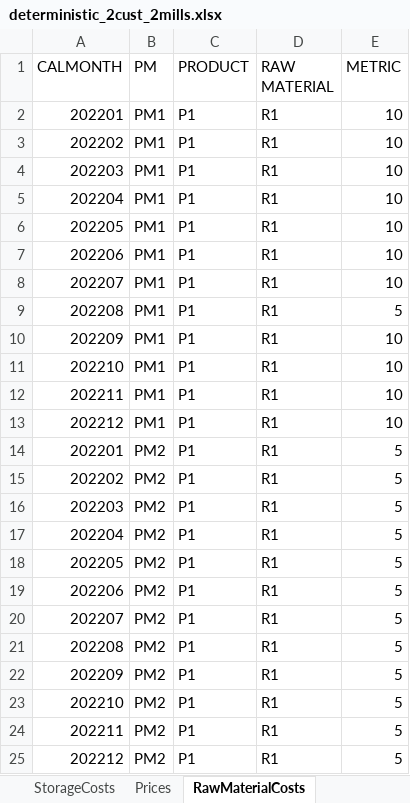
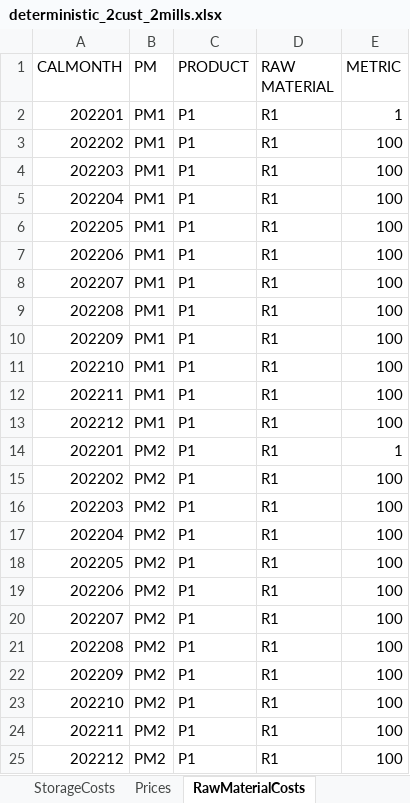
Before and after one commit to th28/thesis, an Excel workbook: deterministic_2cust_2mills.xlsx, sheet RawMaterialCosts, drawn as a sheet; values as stored, in another font and other column widths than the file's, no borders; the diff names each change by its address in the sheet, - before the commit and + after, or states it on an @@ line.

```diff
--- a/deterministic_2cust_2mills.xlsx (sheet RawMaterialCosts)
+++ b/deterministic_2cust_2mills.xlsx (sheet RawMaterialCosts)
-E2 (METRIC): 10
+E2 (METRIC): 1
-E3:E8 (METRIC): 10
+E3:E8 (METRIC): 100
-E9 (METRIC): 5
+E9 (METRIC): 100
-E10:E13 (METRIC): 10
+E10:E13 (METRIC): 100
-E14 (METRIC): 5
+E14 (METRIC): 1
-E15:E25 (METRIC): 5
+E15:E25 (METRIC): 100
```
Also changed, not shown: sheet LogisticCosts, sheet StorageCosts, other sheet tabs, results.xlsx, 4 other files.
